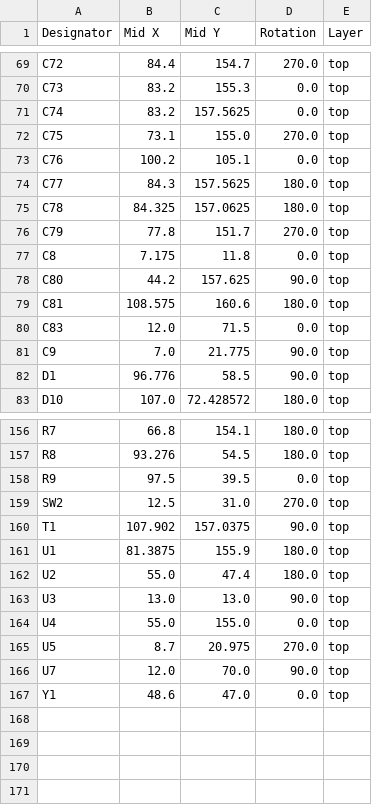
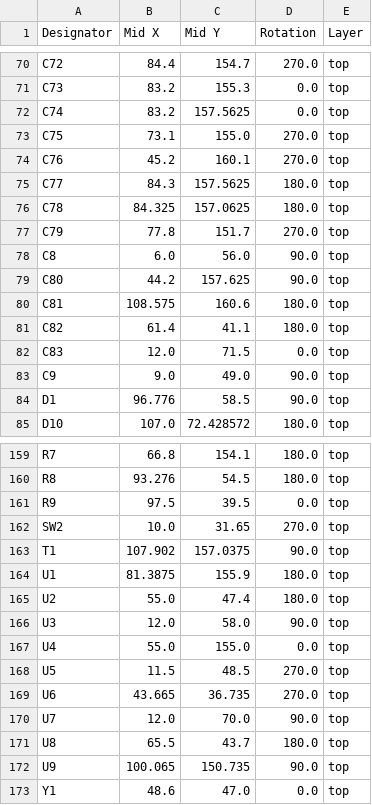
Before and after one commit to revk/ESP32-EPD, a CSV file: PCB/EPD75NFC/production/positions.csv, drawn as a sheet; only a part is shown, gaps mark what is left out; the diff covers the shown part only.

```diff
--- a/PCB/EPD75NFC/production/positions.csv
+++ b/PCB/EPD75NFC/production/positions.csv
@@ -72,3 +73,3 @@ C74,83.2,157.5625,0.0,top
 C75,73.1,155.0,270.0,top
-C76,100.2,105.1,0.0,top
+C76,45.2,160.1,270.0,top
 C77,84.3,157.5625,180.0,top
@@ -76,7 +77,8 @@ C78,84.325,157.0625,180.0,top
 C79,77.8,151.7,270.0,top
-C8,7.175,11.8,0.0,top
+C8,6.0,56.0,90.0,top
 C80,44.2,157.625,90.0,top
 C81,108.575,160.6,180.0,top
+C82,61.4,41.1,180.0,top
 C83,12.0,71.5,0.0,top
-C9,7.0,21.775,90.0,top
+C9,9.0,49.0,90.0,top
 D1,96.776,58.5,90.0,top
@@ -158,3 +161,3 @@ R8,93.276,54.5,180.0,top
 R9,97.5,39.5,0.0,top
-SW2,12.5,31.0,270.0,top
+SW2,10.0,31.65,270.0,top
 T1,107.902,157.0375,90.0,top
@@ -162,6 +165,9 @@ U1,81.3875,155.9,180.0,top
 U2,55.0,47.4,180.0,top
-U3,13.0,13.0,90.0,top
+U3,12.0,58.0,90.0,top
 U4,55.0,155.0,0.0,top
-U5,8.7,20.975,270.0,top
+U5,11.5,48.5,270.0,top
+U6,43.665,36.735,270.0,top
 U7,12.0,70.0,90.0,top
+U8,65.5,43.7,180.0,top
+U9,100.065,150.735,90.0,top
 Y1,48.6,47.0,0.0,top
```
Also changed, not shown: 2 added rows and 10 edited cells elsewhere in this file, PCB/EPD75NFC/production/bom.csv, PCB/EPD75NFC/production/designators.csv, 7 other files.
